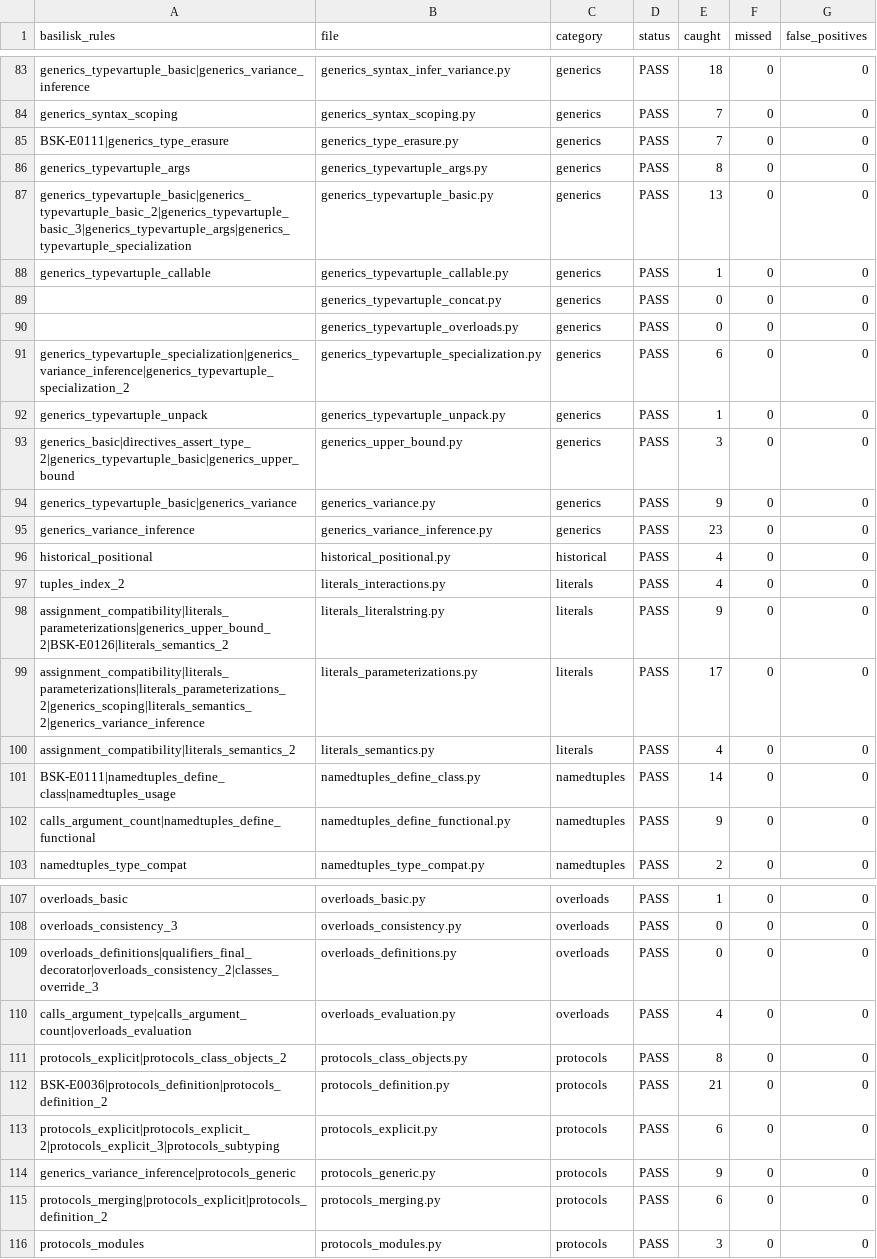
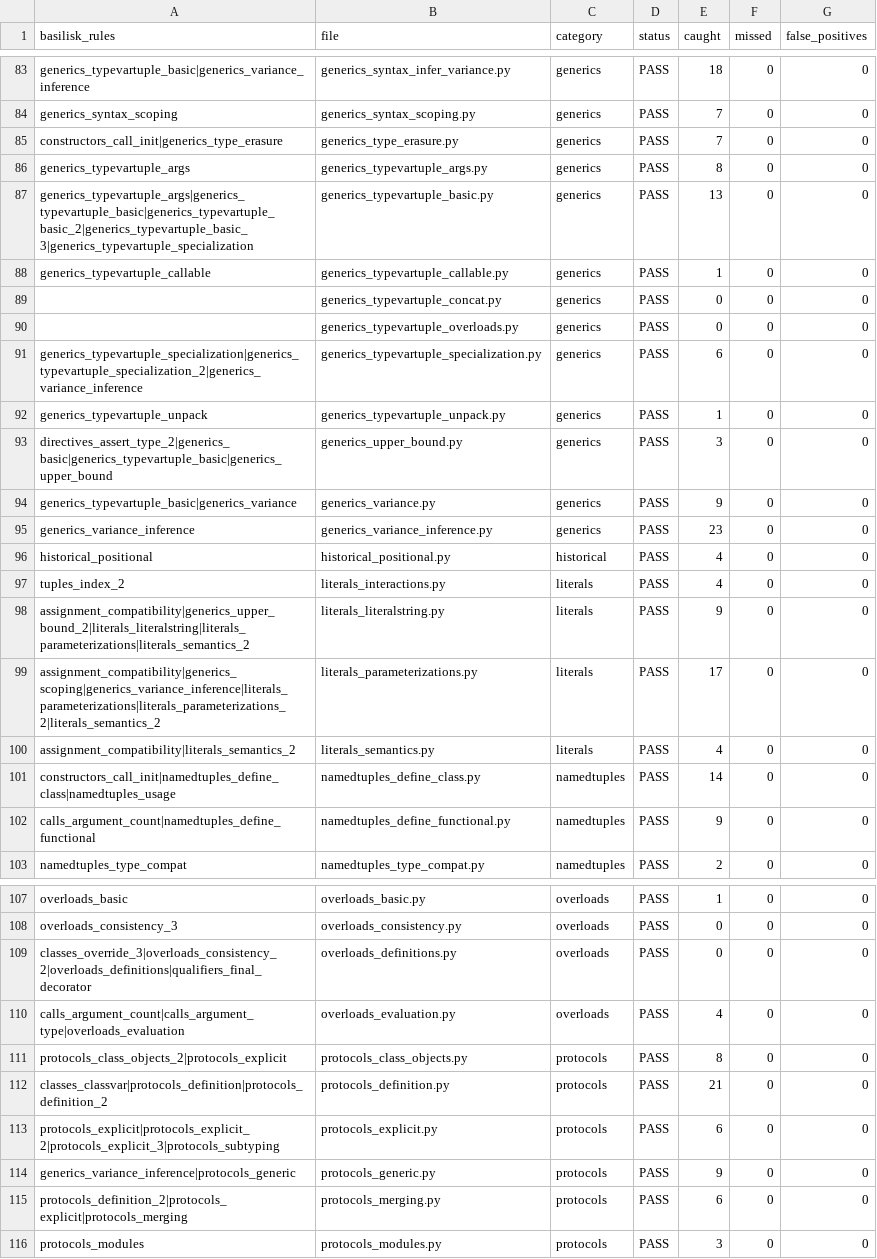
Before and after one commit to Nimblesite/Basilisk, a CSV file: conformance/conformance_status.csv, drawn as a sheet; only a part is shown, gaps mark what is left out; the diff covers the shown part only.

```diff
--- a/conformance/conformance_status.csv
+++ b/conformance/conformance_status.csv
@@ -84,5 +84,5 @@ generics_typevartuple_basic|generics_variance_inference,generics_syntax_infer_va
 generics_syntax_scoping,generics_syntax_scoping.py,generics,PASS,7,0,0
-BSK-E0111|generics_type_erasure,generics_type_erasure.py,generics,PASS,7,0,0
+constructors_call_init|generics_type_erasure,generics_type_erasure.py,generics,PASS,7,0,0
 generics_typevartuple_args,generics_typevartuple_args.py,generics,PASS,8,0,0
-generics_typevartuple_basic|generics_typevartuple_basic_2|generics_typevartuple_basic_3|generics_typevartuple_args|generics_typevartuple_specialization,generics_typevartuple_basic.py,generics,PASS,13,0,0
+generics_typevartuple_args|generics_typevartuple_basic|generics_typevartuple_basic_2|generics_typevartuple_basic_3|generics_typevartuple_specialization,generics_typevartuple_basic.py,generics,PASS,13,0,0
 generics_typevartuple_callable,generics_typevartuple_callable.py,generics,PASS,1,0,0
@@ -90,5 +90,5 @@ generics_typevartuple_callable,generics_typevartuple_callable.py,generics,PASS,1
 ,generics_typevartuple_overloads.py,generics,PASS,0,0,0
-generics_typevartuple_specialization|generics_variance_inference|generics_typevartuple_specialization_2,generics_typevartuple_specialization.py,generics,PASS,6,0,0
+generics_typevartuple_specialization|generics_typevartuple_specialization_2|generics_variance_inference,generics_typevartuple_specialization.py,generics,PASS,6,0,0
 generics_typevartuple_unpack,generics_typevartuple_unpack.py,generics,PASS,1,0,0
-generics_basic|directives_assert_type_2|generics_typevartuple_basic|generics_upper_bound,generics_upper_bound.py,generics,PASS,3,0,0
+directives_assert_type_2|generics_basic|generics_typevartuple_basic|generics_upper_bound,generics_upper_bound.py,generics,PASS,3,0,0
 generics_typevartuple_basic|generics_variance,generics_variance.py,generics,PASS,9,0,0
@@ -97,6 +97,6 @@ historical_positional,historical_positional.py,historical,PASS,4,0,0
 tuples_index_2,literals_interactions.py,literals,PASS,4,0,0
-assignment_compatibility|literals_parameterizations|generics_upper_bound_2|BSK-E0126|literals_semantics_2,literals_literalstring.py,literals,PASS,9,0,0
-assignment_compatibility|literals_parameterizations|literals_parameterizations_2|generics_scoping|literals_semantics_2|generics_variance_inference,literals_parameterizations.py,literals,PASS,17,0,0
+assignment_compatibility|generics_upper_bound_2|literals_literalstring|literals_parameterizations|literals_semantics_2,literals_literalstring.py,literals,PASS,9,0,0
+assignment_compatibility|generics_scoping|generics_variance_inference|literals_parameterizations|literals_parameterizations_2|literals_semantics_2,literals_parameterizations.py,literals,PASS,17,0,0
 assignment_compatibility|literals_semantics_2,literals_semantics.py,literals,PASS,4,0,0
-BSK-E0111|namedtuples_define_class|namedtuples_usage,namedtuples_define_class.py,namedtuples,PASS,14,0,0
+constructors_call_init|namedtuples_define_class|namedtuples_usage,namedtuples_define_class.py,namedtuples,PASS,14,0,0
 calls_argument_count|namedtuples_define_functional,namedtuples_define_functional.py,namedtuples,PASS,9,0,0
@@ -108,9 +108,9 @@ overloads_basic,overloads_basic.py,overloads,PASS,1,0,0
 overloads_consistency_3,overloads_consistency.py,overloads,PASS,0,0,0
-overloads_definitions|qualifiers_final_decorator|overloads_consistency_2|classes_override_3,overloads_definitions.py,overloads,PASS,0,0,0
-calls_argument_type|calls_argument_count|overloads_evaluation,overloads_evaluation.py,overloads,PASS,4,0,0
-protocols_explicit|protocols_class_objects_2,protocols_class_objects.py,protocols,PASS,8,0,0
-BSK-E0036|protocols_definition|protocols_definition_2,protocols_definition.py,protocols,PASS,21,0,0
+classes_override_3|overloads_consistency_2|overloads_definitions|qualifiers_final_decorator,overloads_definitions.py,overloads,PASS,0,0,0
+calls_argument_count|calls_argument_type|overloads_evaluation,overloads_evaluation.py,overloads,PASS,4,0,0
+protocols_class_objects_2|protocols_explicit,protocols_class_objects.py,protocols,PASS,8,0,0
+classes_classvar|protocols_definition|protocols_definition_2,protocols_definition.py,protocols,PASS,21,0,0
 protocols_explicit|protocols_explicit_2|protocols_explicit_3|protocols_subtyping,protocols_explicit.py,protocols,PASS,6,0,0
 generics_variance_inference|protocols_generic,protocols_generic.py,protocols,PASS,9,0,0
-protocols_merging|protocols_explicit|protocols_definition_2,protocols_merging.py,protocols,PASS,6,0,0
+protocols_definition_2|protocols_explicit|protocols_merging,protocols_merging.py,protocols,PASS,6,0,0
 protocols_modules,protocols_modules.py,protocols,PASS,3,0,0
```
Also changed, not shown: 28 edited cells elsewhere in this file, 47 other files.
